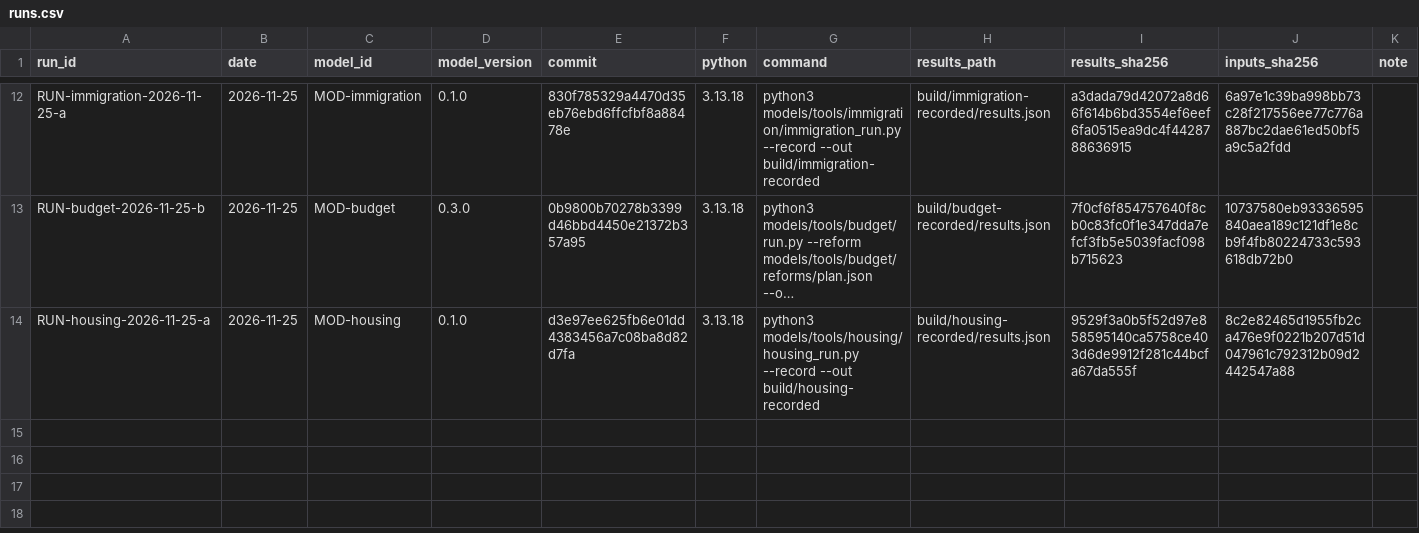
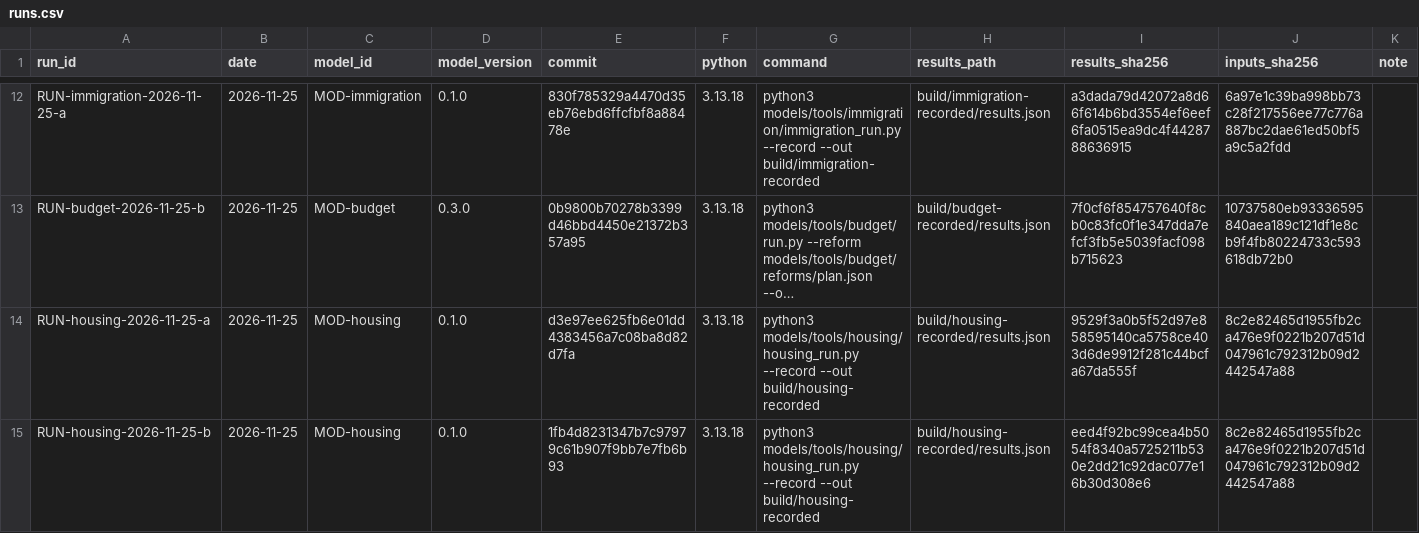
Before and after one commit to fm58cn6g4d-stack/project-2050, a CSV file: models/runs.csv, drawn as a sheet; only a part is shown, gaps mark what is left out; long unchanged cells end in …; the diff names each change by its address in the sheet, - before the commit and + after, or states it on an @@ line.

```diff
--- a/models/runs.csv
+++ b/models/runs.csv
+row 15: RUN-housing-2026-11-25-b | 2026-11-25 | MOD-housing | 0.1.0 | 1fb4d8231347b7c97979c61b907f9bb7e7fb6b93 | 3.13.18 | python3 models/tools/housing/housing_run.py --record --out build/housing-recorded | build/housing-recorded/results.json | eed4f92bc99cea4b5054f8340a5725211b530e2dd21c92dac077e16b30d308e6 | 8c2e82465d1955fb2ca476e9f0221b207d51d047961c792312b09d2442547a88
```
